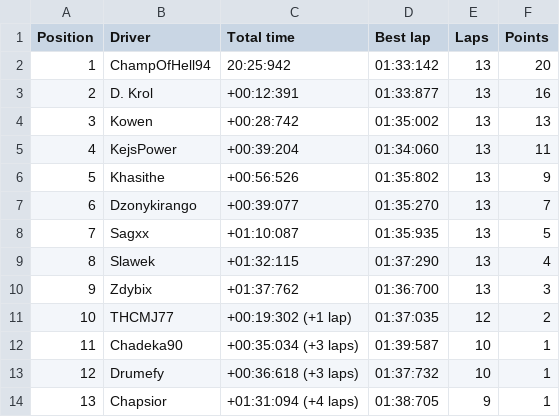
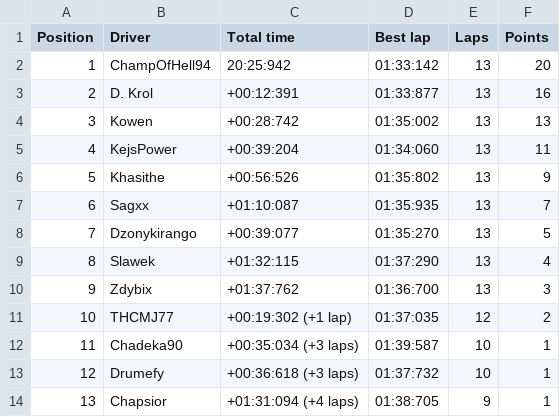
Before and after one commit to sagx81/acc, a CSV file: combined/output_phase1/Week League/oulton_park-Week League R1-240911-194434.csv, drawn as a sheet; removed rows and columns are numbered as before the commit, all else as after; the diff names each change by its address in the sheet, - before the commit and + after, or states it on an @@ line.

```diff
--- a/combined/output_phase1/Week League/oulton_park-Week League R1-240911-194434.csv
+++ b/combined/output_phase1/Week League/oulton_park-Week League R1-240911-194434.csv
-row 7: 6 | Dzonykirango | +00:39:077 | 01:35:270 | 13 | 7
@@ column A (Position) renumbered in row 7 @@
-F7 (Points): 5
+F7 (Points): 7
+row 8: 7 | Dzonykirango | +00:39:077 | 01:35:270 | 13 | 5
```
Also changed, not shown: combined/output_phase1/GT3 S2/cota-GT3 S2-240908-211253.csv, combined/output_phase1/Week League/imola-Week League R1-240925-194710.csv, 21 other files.
